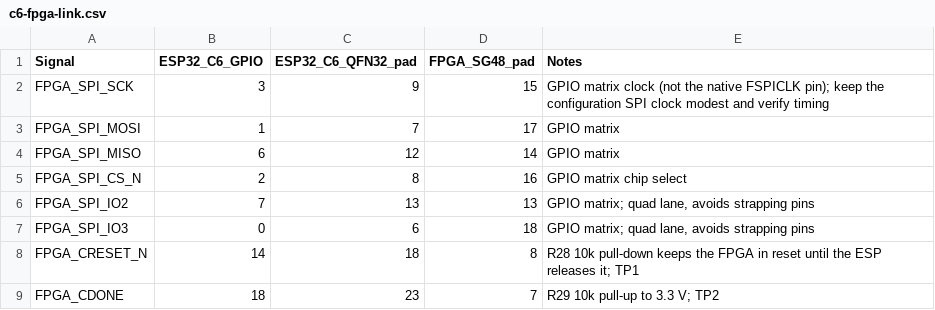
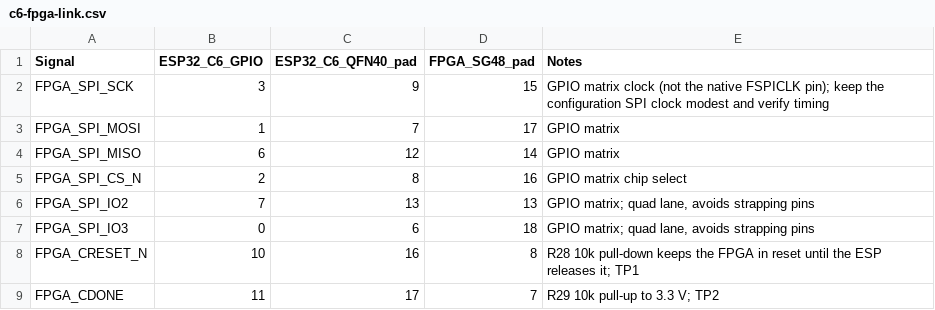
Before and after one commit to OrbitalCommons/gumstick, a CSV file: future-m2-goldfingers/docs/c6-fpga-link.csv, drawn as a sheet.

```diff
--- a/future-m2-goldfingers/docs/c6-fpga-link.csv
+++ b/future-m2-goldfingers/docs/c6-fpga-link.csv
@@ -1,2 +1,2 @@
-Signal,ESP32_C6_GPIO,ESP32_C6_QFN32_pad,FPGA_SG48_pad,Notes
+Signal,ESP32_C6_GPIO,ESP32_C6_QFN40_pad,FPGA_SG48_pad,Notes
 FPGA_SPI_SCK,3,9,15,GPIO matrix clock (not the native FSPICLK pin); keep the configuration SPI clock modest and verify timing
@@ -7,3 +7,3 @@ FPGA_SPI_IO2,7,13,13,"GPIO matrix; quad lane, avoids strapping pins"
 FPGA_SPI_IO3,0,6,18,"GPIO matrix; quad lane, avoids strapping pins"
-FPGA_CRESET_N,14,18,8,R28 10k pull-down keeps the FPGA in reset until the ESP releases it; TP1
-FPGA_CDONE,18,23,7,R29 10k pull-up to 3.3 V; TP2
+FPGA_CRESET_N,10,16,8,R28 10k pull-down keeps the FPGA in reset until the ESP releases it; TP1
+FPGA_CDONE,11,17,7,R29 10k pull-up to 3.3 V; TP2
```
Also changed, not shown: future-m2-goldfingers/docs/icd-v2-pinout.csv, 29 other files.
